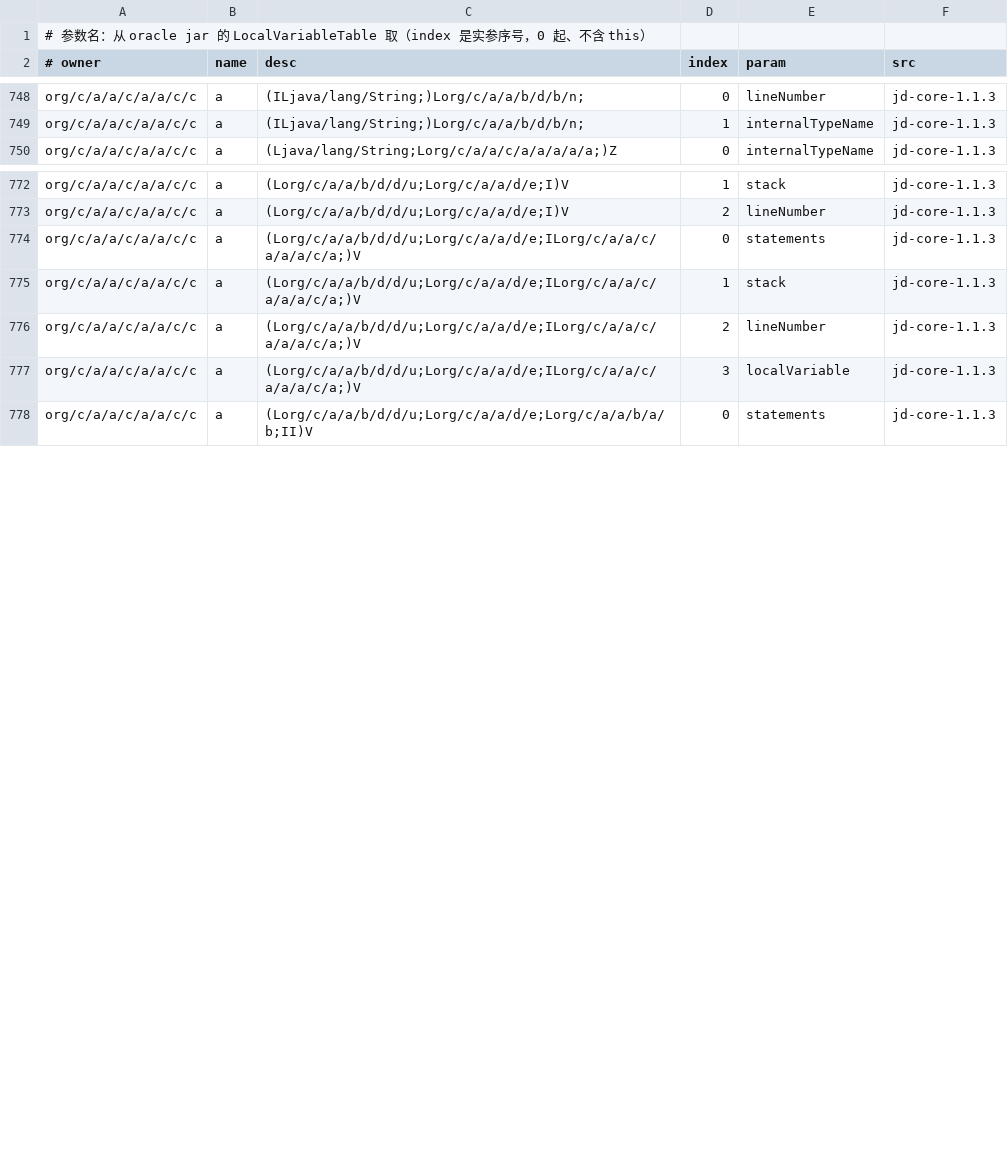
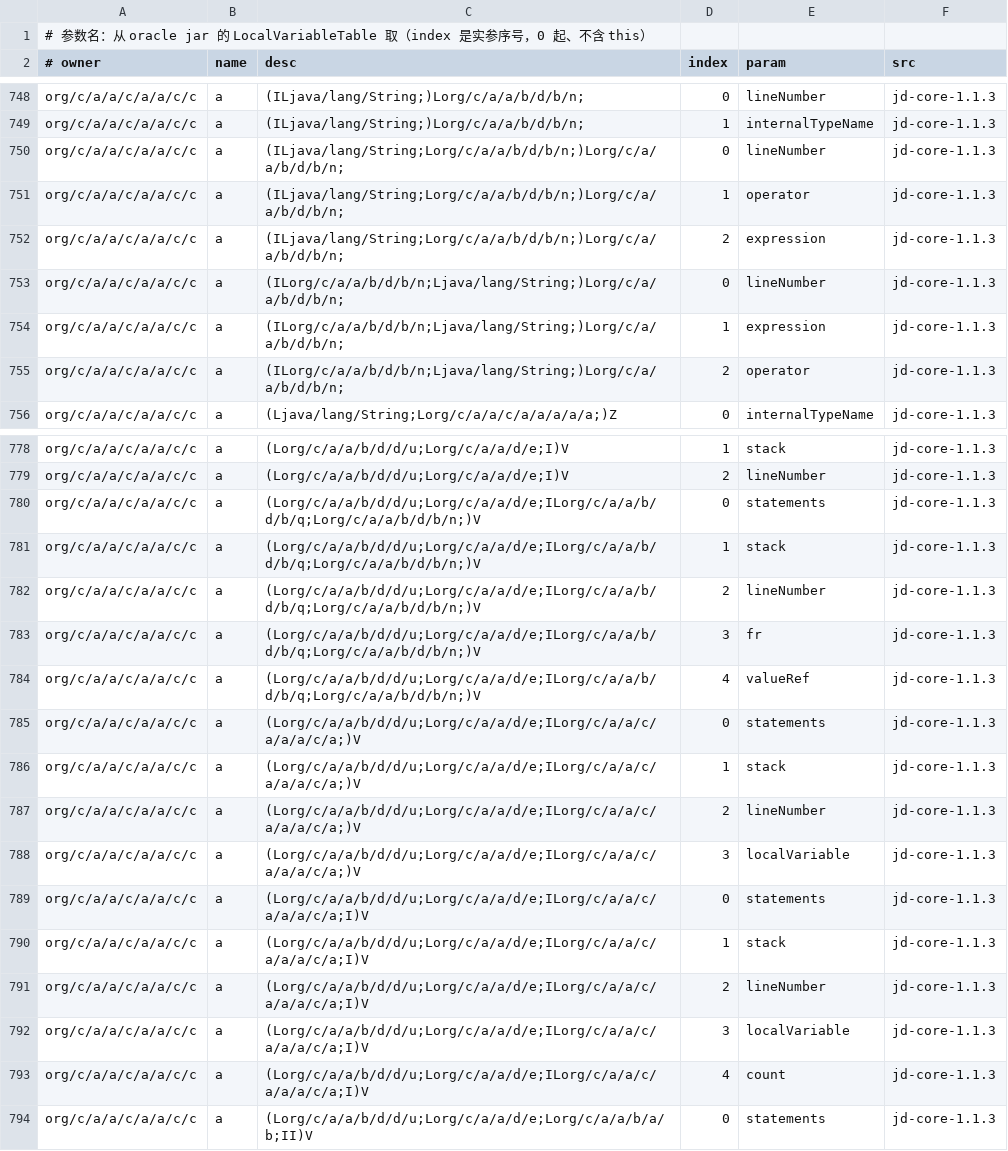
Before and after one commit to f401/MyAIDEProEnchanted, a TSV file: jobs/jdcore/params.tsv, drawn as a sheet; only a part is shown, gaps mark what is left out; the diff covers the shown part only.

Commit message:
jdcore: clinit 顺序绑定 + 单候选强制 + TypeMaker 14 条逐条 → 成员 73.1%/89.9%

```diff
--- a/jobs/jdcore/params.tsv
+++ b/jobs/jdcore/params.tsv
@@ -749,2 +749,8 @@ org/c/a/a/c/a/a/c/c	a	(ILjava/lang/String;)Lorg/c/a/a/b/d/b/n;	0	lineNumber	jd-c
 org/c/a/a/c/a/a/c/c	a	(ILjava/lang/String;)Lorg/c/a/a/b/d/b/n;	1	internalTypeName	jd-core-1.1.3
+org/c/a/a/c/a/a/c/c	a	(ILjava/lang/String;Lorg/c/a/a/b/d/b/n;)Lorg/c/a/a/b/d/b/n;	0	lineNumber	jd-core-1.1.3
+org/c/a/a/c/a/a/c/c	a	(ILjava/lang/String;Lorg/c/a/a/b/d/b/n;)Lorg/c/a/a/b/d/b/n;	1	operator	jd-core-1.1.3
+org/c/a/a/c/a/a/c/c	a	(ILjava/lang/String;Lorg/c/a/a/b/d/b/n;)Lorg/c/a/a/b/d/b/n;	2	expression	jd-core-1.1.3
+org/c/a/a/c/a/a/c/c	a	(ILorg/c/a/a/b/d/b/n;Ljava/lang/String;)Lorg/c/a/a/b/d/b/n;	0	lineNumber	jd-core-1.1.3
+org/c/a/a/c/a/a/c/c	a	(ILorg/c/a/a/b/d/b/n;Ljava/lang/String;)Lorg/c/a/a/b/d/b/n;	1	expression	jd-core-1.1.3
+org/c/a/a/c/a/a/c/c	a	(ILorg/c/a/a/b/d/b/n;Ljava/lang/String;)Lorg/c/a/a/b/d/b/n;	2	operator	jd-core-1.1.3
 org/c/a/a/c/a/a/c/c	a	(Ljava/lang/String;Lorg/c/a/a/c/a/a/a/a/a;)Z	0	internalTypeName	jd-core-1.1.3
@@ -773,2 +779,7 @@ org/c/a/a/c/a/a/c/c	a	(Lorg/c/a/a/b/d/d/u;Lorg/c/a/a/d/e;I)V	1	stack	jd-core-1.1
 org/c/a/a/c/a/a/c/c	a	(Lorg/c/a/a/b/d/d/u;Lorg/c/a/a/d/e;I)V	2	lineNumber	jd-core-1.1.3
+org/c/a/a/c/a/a/c/c	a	(Lorg/c/a/a/b/d/d/u;Lorg/c/a/a/d/e;ILorg/c/a/a/b/d/b/q;Lorg/c/a/a/b/d/b/n;)V	0	statements	jd-core-1.1.3
+org/c/a/a/c/a/a/c/c	a	(Lorg/c/a/a/b/d/d/u;Lorg/c/a/a/d/e;ILorg/c/a/a/b/d/b/q;Lorg/c/a/a/b/d/b/n;)V	1	stack	jd-core-1.1.3
+org/c/a/a/c/a/a/c/c	a	(Lorg/c/a/a/b/d/d/u;Lorg/c/a/a/d/e;ILorg/c/a/a/b/d/b/q;Lorg/c/a/a/b/d/b/n;)V	2	lineNumber	jd-core-1.1.3
+org/c/a/a/c/a/a/c/c	a	(Lorg/c/a/a/b/d/d/u;Lorg/c/a/a/d/e;ILorg/c/a/a/b/d/b/q;Lorg/c/a/a/b/d/b/n;)V	3	fr	jd-core-1.1.3
+org/c/a/a/c/a/a/c/c	a	(Lorg/c/a/a/b/d/d/u;Lorg/c/a/a/d/e;ILorg/c/a/a/b/d/b/q;Lorg/c/a/a/b/d/b/n;)V	4	valueRef	jd-core-1.1.3
 org/c/a/a/c/a/a/c/c	a	(Lorg/c/a/a/b/d/d/u;Lorg/c/a/a/d/e;ILorg/c/a/a/c/a/a/a/c/a;)V	0	statements	jd-core-1.1.3
@@ -777,2 +788,7 @@ org/c/a/a/c/a/a/c/c	a	(Lorg/c/a/a/b/d/d/u;Lorg/c/a/a/d/e;ILorg/c/a/a/c/a/a/a/c/a
 org/c/a/a/c/a/a/c/c	a	(Lorg/c/a/a/b/d/d/u;Lorg/c/a/a/d/e;ILorg/c/a/a/c/a/a/a/c/a;)V	3	localVariable	jd-core-1.1.3
+org/c/a/a/c/a/a/c/c	a	(Lorg/c/a/a/b/d/d/u;Lorg/c/a/a/d/e;ILorg/c/a/a/c/a/a/a/c/a;I)V	0	statements	jd-core-1.1.3
+org/c/a/a/c/a/a/c/c	a	(Lorg/c/a/a/b/d/d/u;Lorg/c/a/a/d/e;ILorg/c/a/a/c/a/a/a/c/a;I)V	1	stack	jd-core-1.1.3
+org/c/a/a/c/a/a/c/c	a	(Lorg/c/a/a/b/d/d/u;Lorg/c/a/a/d/e;ILorg/c/a/a/c/a/a/a/c/a;I)V	2	lineNumber	jd-core-1.1.3
+org/c/a/a/c/a/a/c/c	a	(Lorg/c/a/a/b/d/d/u;Lorg/c/a/a/d/e;ILorg/c/a/a/c/a/a/a/c/a;I)V	3	localVariable	jd-core-1.1.3
+org/c/a/a/c/a/a/c/c	a	(Lorg/c/a/a/b/d/d/u;Lorg/c/a/a/d/e;ILorg/c/a/a/c/a/a/a/c/a;I)V	4	count	jd-core-1.1.3
 org/c/a/a/c/a/a/c/c	a	(Lorg/c/a/a/b/d/d/u;Lorg/c/a/a/d/e;Lorg/c/a/a/b/a/b;II)V	0	statements	jd-core-1.1.3
```
Also changed, not shown: 7 added rows elsewhere in this file, 4 other files.
